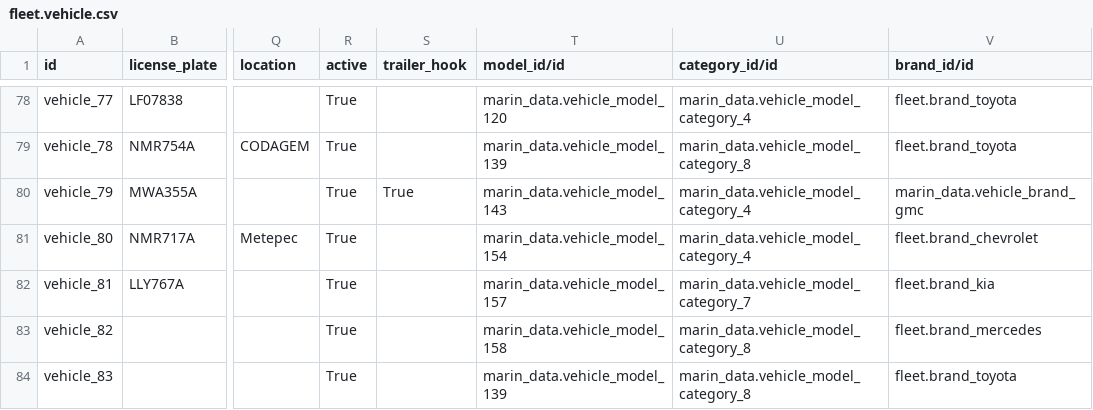
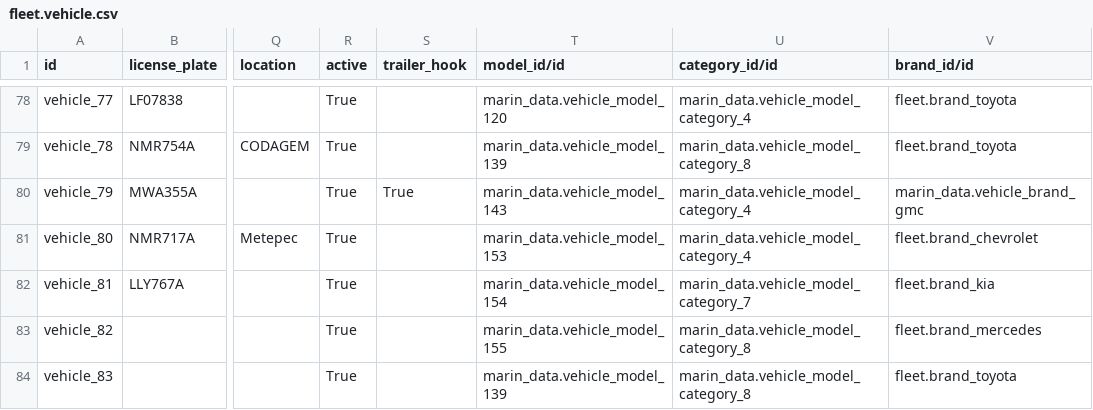
Before and after one commit to robertoCabreraAgro/addons_custom, a CSV file: marin_data/data/fleet.vehicle.csv, drawn as a sheet; only a part is shown, gaps mark what is left out; the diff names each change by its address in the sheet, - before the commit and + after, or states it on an @@ line.

Commit message:
[FIX] marin_data: correct fleet vehicle reference

```diff
--- a/marin_data/data/fleet.vehicle.csv
+++ b/marin_data/data/fleet.vehicle.csv
-T81 (model_id/id): marin_data.vehicle_model_154
+T81 (model_id/id): marin_data.vehicle_model_153
-T82 (model_id/id): marin_data.vehicle_model_157
+T82 (model_id/id): marin_data.vehicle_model_154
-T83 (model_id/id): marin_data.vehicle_model_158
+T83 (model_id/id): marin_data.vehicle_model_155
```
